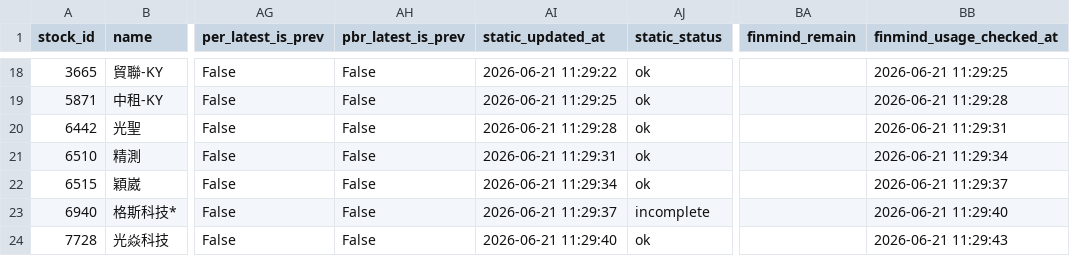
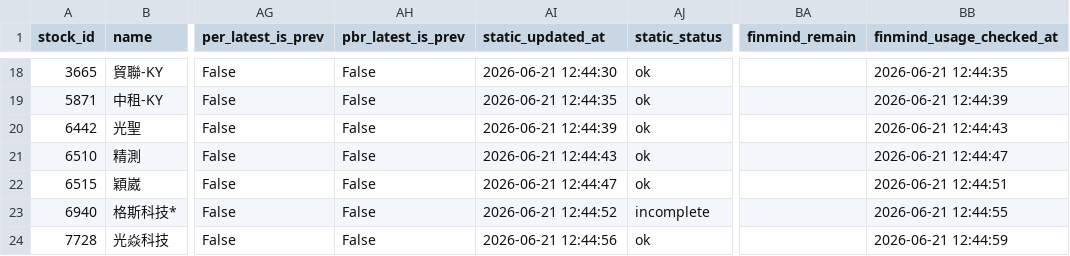
Before and after one commit to ONicole0101/Holding, a CSV file: AllStatic.csv, drawn as a sheet; only a part is shown, gaps mark what is left out; the diff covers the shown part only; the diff names each change by its address in the sheet, - before the commit and + after, or states it on an @@ line.

```diff
--- a/AllStatic.csv
+++ b/AllStatic.csv
-AI18 (static_updated_at): 2026-06-21 11:29:22
+AI18 (static_updated_at): 2026-06-21 12:44:30
-BB18 (finmind_usage_checked_at): 2026-06-21 11:29:25
+BB18 (finmind_usage_checked_at): 2026-06-21 12:44:35
-AI19 (static_updated_at): 2026-06-21 11:29:25
+AI19 (static_updated_at): 2026-06-21 12:44:35
-BB19 (finmind_usage_checked_at): 2026-06-21 11:29:28
+BB19 (finmind_usage_checked_at): 2026-06-21 12:44:39
-AI20 (static_updated_at): 2026-06-21 11:29:28
+AI20 (static_updated_at): 2026-06-21 12:44:39
-BB20 (finmind_usage_checked_at): 2026-06-21 11:29:31
+BB20 (finmind_usage_checked_at): 2026-06-21 12:44:43
-AI21 (static_updated_at): 2026-06-21 11:29:31
+AI21 (static_updated_at): 2026-06-21 12:44:43
-BB21 (finmind_usage_checked_at): 2026-06-21 11:29:34
+BB21 (finmind_usage_checked_at): 2026-06-21 12:44:47
-AI22 (static_updated_at): 2026-06-21 11:29:34
+AI22 (static_updated_at): 2026-06-21 12:44:47
-BB22 (finmind_usage_checked_at): 2026-06-21 11:29:37
+BB22 (finmind_usage_checked_at): 2026-06-21 12:44:51
-AI23 (static_updated_at): 2026-06-21 11:29:37
+AI23 (static_updated_at): 2026-06-21 12:44:52
-BB23 (finmind_usage_checked_at): 2026-06-21 11:29:40
+BB23 (finmind_usage_checked_at): 2026-06-21 12:44:55
-AI24 (static_updated_at): 2026-06-21 11:29:40
+AI24 (static_updated_at): 2026-06-21 12:44:56
-BB24 (finmind_usage_checked_at): 2026-06-21 11:29:43
+BB24 (finmind_usage_checked_at): 2026-06-21 12:44:59
```
Also changed, not shown: 32 edited cells elsewhere in this file, AllStatic_news.csv, 2 other files.
